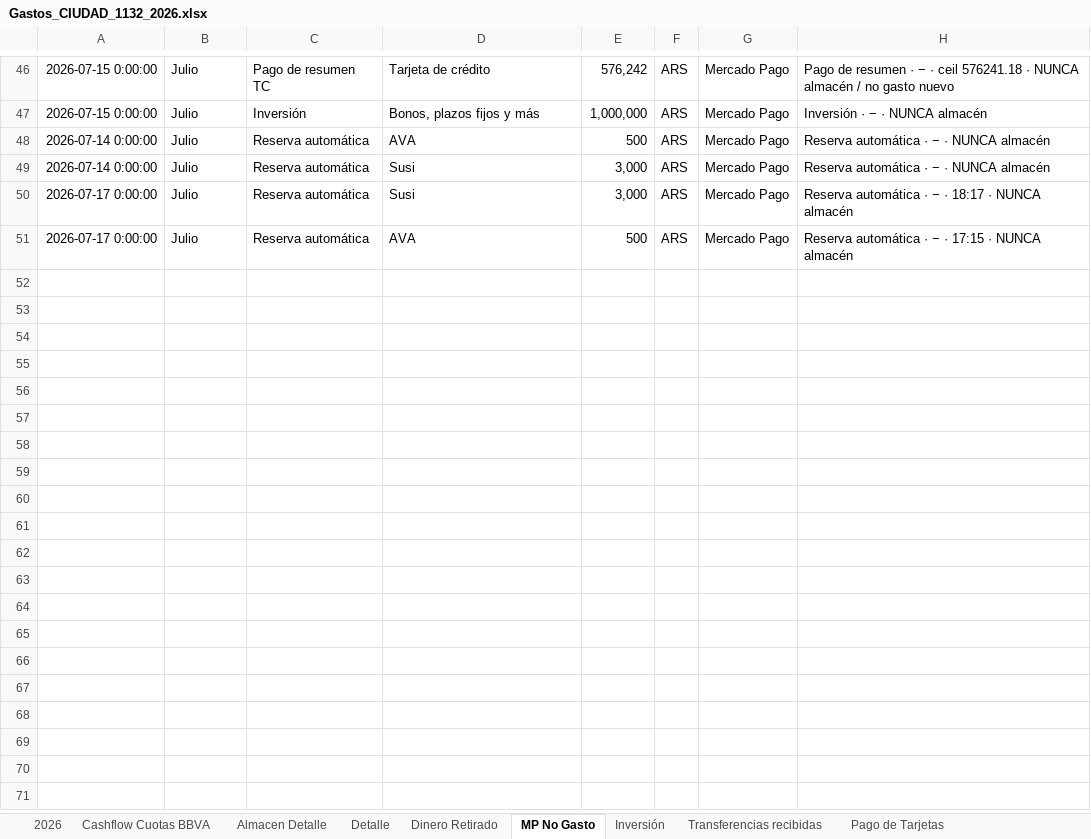
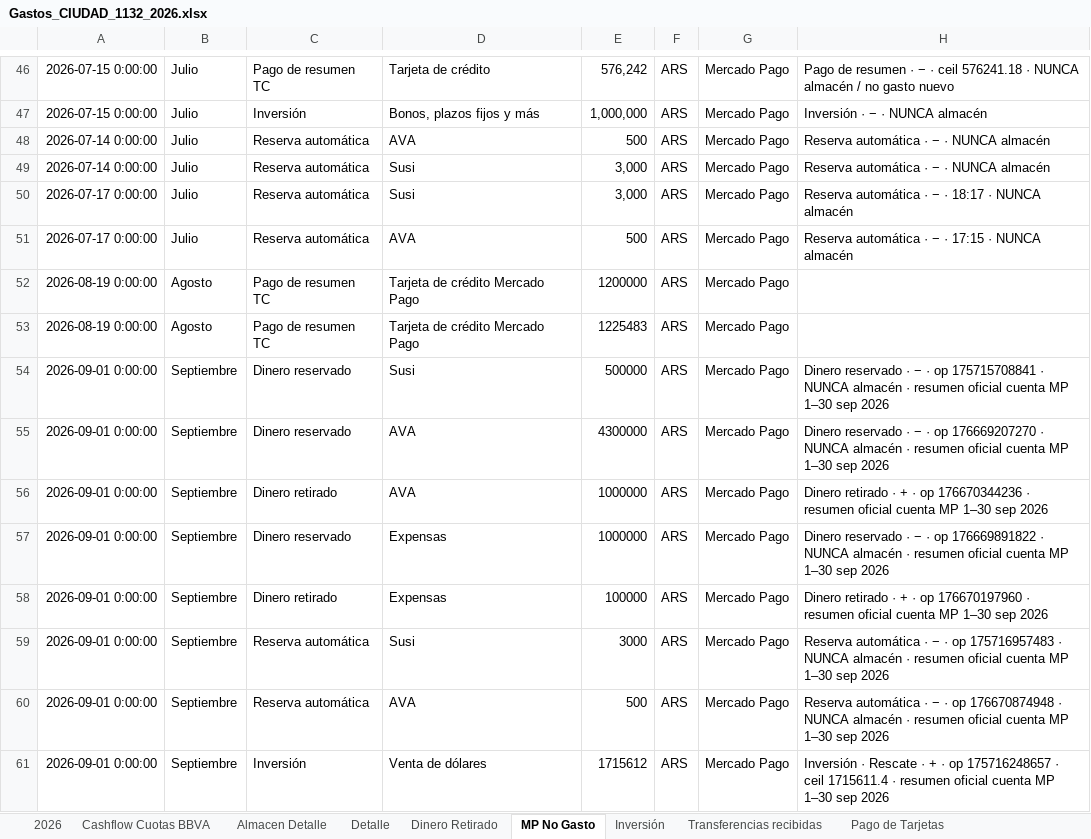
Before and after one commit to solzito148/budget, an Excel workbook: CIUDAD/Gastos_CIUDAD_1132_2026.xlsx, sheet MP No Gasto, drawn as a sheet; only a part is shown, gaps mark what is left out; values as stored, in another font and other column widths than the file's, no borders; the diff covers the shown part only; the diff names each change by its address in the sheet, - before the commit and + after, or states it on an @@ line.

```diff
--- a/CIUDAD/Gastos_CIUDAD_1132_2026.xlsx (sheet MP No Gasto)
+++ b/CIUDAD/Gastos_CIUDAD_1132_2026.xlsx (sheet MP No Gasto)
+row 52: 2026-08-19 0:00:00 | Agosto | Pago de resumen TC | Tarjeta de crédito Mercado Pago | 1200000 | ARS | Mercado Pago
+row 53: 2026-08-19 0:00:00 | Agosto | Pago de resumen TC | Tarjeta de crédito Mercado Pago | 1225483 | ARS | Mercado Pago
+row 54: 2026-09-01 0:00:00 | Septiembre | Dinero reservado | Susi | 500000 | ARS | Mercado Pago | Dinero reservado · − · op 175715708841 · NUNCA almacén · resumen oficial cuenta MP 1–30 sep 2026
+row 55: 2026-09-01 0:00:00 | Septiembre | Dinero reservado | AVA | 4300000 | ARS | Mercado Pago | Dinero reservado · − · op 176669207270 · NUNCA almacén · resumen oficial cuenta MP 1–30 sep 2026
+row 56: 2026-09-01 0:00:00 | Septiembre | Dinero retirado | AVA | 1000000 | ARS | Mercado Pago | Dinero retirado · + · op 176670344236 · resumen oficial cuenta MP 1–30 sep 2026
+row 57: 2026-09-01 0:00:00 | Septiembre | Dinero reservado | Expensas | 1000000 | ARS | Mercado Pago | Dinero reservado · − · op 176669891822 · NUNCA almacén · resumen oficial cuenta MP 1–30 sep 2026
+row 58: 2026-09-01 0:00:00 | Septiembre | Dinero retirado | Expensas | 100000 | ARS | Mercado Pago | Dinero retirado · + · op 176670197960 · resumen oficial cuenta MP 1–30 sep 2026
+row 59: 2026-09-01 0:00:00 | Septiembre | Reserva automática | Susi | 3000 | ARS | Mercado Pago | Reserva automática · − · op 175716957483 · NUNCA almacén · resumen oficial cuenta MP 1–30 sep 2026
+row 60: 2026-09-01 0:00:00 | Septiembre | Reserva automática | AVA | 500 | ARS | Mercado Pago | Reserva automática · − · op 176670874948 · NUNCA almacén · resumen oficial cuenta MP 1–30 sep 2026
+row 61: 2026-09-01 0:00:00 | Septiembre | Inversión | Venta de dólares | 1715612 | ARS | Mercado Pago | Inversión · Rescate · + · op 175716248657 · ceil 1715611.4 · resumen oficial cuenta MP 1–30 sep 2026
```
Also changed, not shown: 152 added rows elsewhere in this sheet, sheet Gasto Personal Sol, sheet Almacen Detalle, sheet Detalle, sheet Cashflow Compromisos, sheet Dinero Retirado, sheet Cashflow Cuotas BBVA, 5 more sheets, other sheet tabs.
